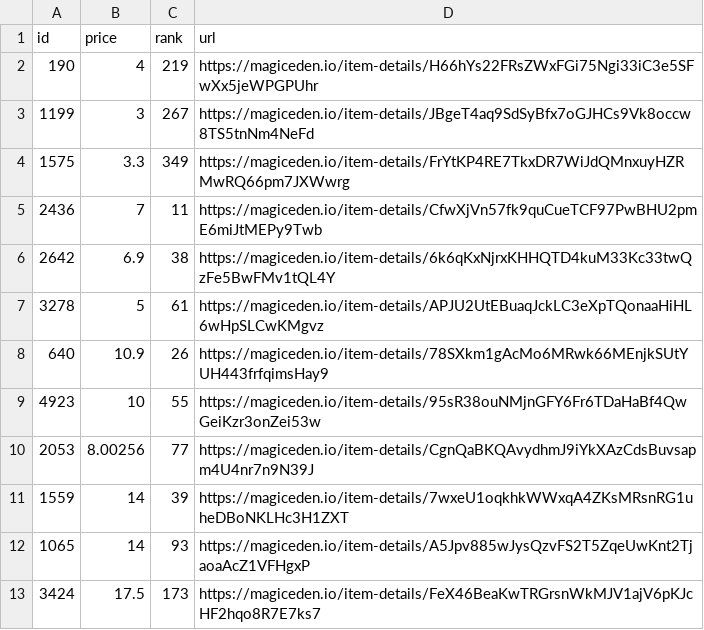
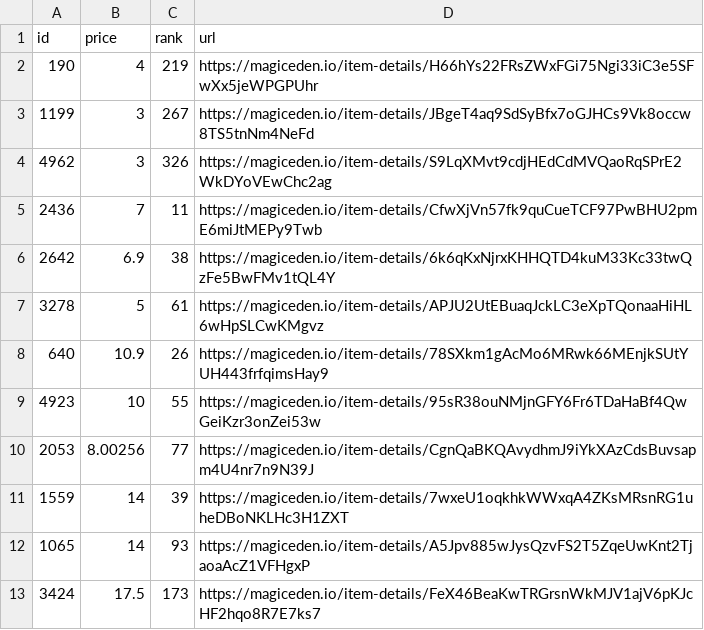
Before and after one commit to braposo/sdb-monitor, a CSV file: sdb-toppicks.csv, drawn as a sheet; removed rows and columns are numbered as before the commit, all else as after; the diff names each change by its address in the sheet, - before the commit and + after, or states it on an @@ line.

Commit message:
Flat: latest data (2021-11-09T18:42:53.921Z) {   "date": "2021-11-09T18:42:53.921Z",   "files": [     {       "name": "sdb-data.csv",       "deltaBytes": -373,       "source": "https://api-mainnet.magiceden.io/rpc/getListedNFTsByQuery?q=%7B%22%24match%22%3A%7B%22collectionSymbol%22%3A%22solana_droid_business%22%7D%2C%22%24sort%22%3A%7B%22takerAmount%22%3A1%2C%22createdAt%22%3A-1%7D%2C%22%24skip%22%3A0%2C%22%24limit%22%3A5000%7D"     },     {       "name": "sdb-toppicks.csv",       "deltaBytes": -3,       "source": "https://api-mainnet.magiceden.io/rpc/getListedNFTsByQuery?q=%7B%22%24match%22%3A%7B%22collectionSymbol%22%3A%22solana_droid_business%22%7D%2C%22%24sort%22%3A%7B%22takerAmount%22%3A1%2C%22createdAt%22%3A-1%7D%2C%22%24skip%22%3A0%2C%22%24limit%22%3A5000%7D"     },     {       "name": "zzz/sdb-data.json",       "deltaBytes": -4998,       "source": "https://api-mainnet.magiceden.io/rpc/getListedNFTsByQuery?q=%7B%22%24match%22%3A%7B%22collectionSymbol%22%3A%22solana_droid_business%22%7D%2C%22%24sort%22%3A%7B%22takerAmount%22%3A1%2C%22createdAt%22%3A-1%7D%2C%22%24skip%22%3A0%2C%22%24limit%22%3A5000%7D"     }   ] }

```diff
--- a/sdb-toppicks.csv
+++ b/sdb-toppicks.csv
-row 4: 1575 | 3.3 | 349 | https://magiceden.io/item-details/FrYtKP4RE7TkxDR7WiJdQMnxuyHZRMwRQ66pm7JXWwrg
+row 4: 4962 | 3 | 326 | https://magiceden.io/item-details/S9LqXMvt9cdjHEdCdMVQaoRqSPrE2WkDYoVEwChc2ag
```
Also changed, not shown: sdb-data.csv, 1 other file.
